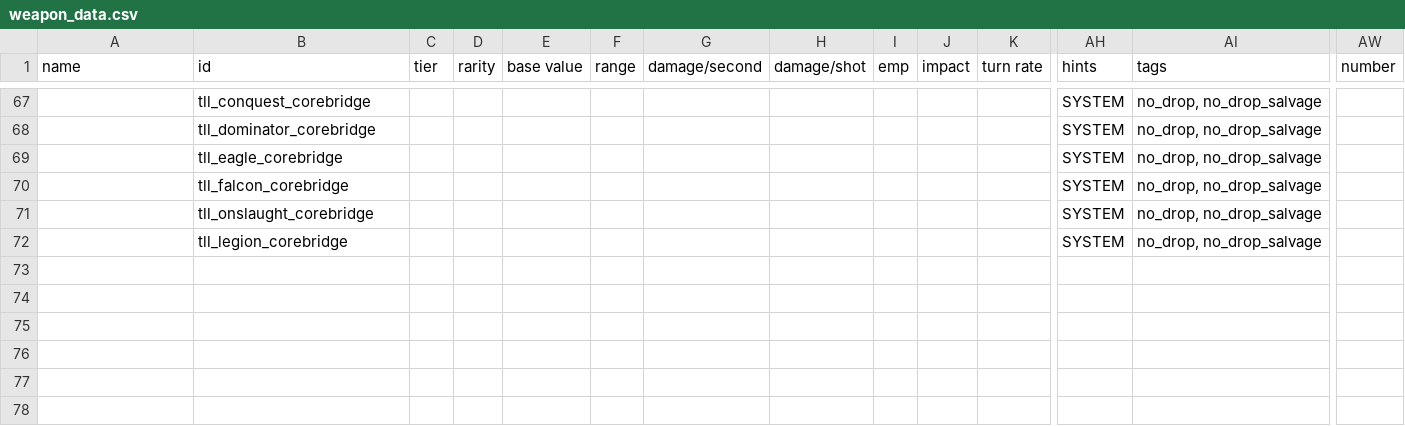
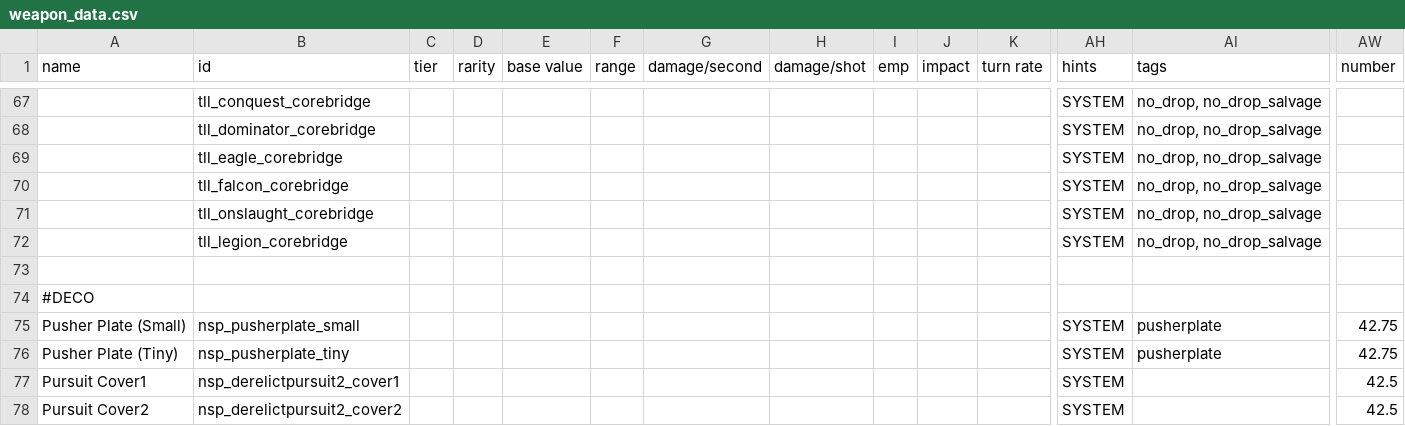
Before and after one commit to NEONN1111/XXARRA-S-VARIETY-PACK, a CSV file: data/weapons/weapon_data.csv, drawn as a sheet; only a part is shown, gaps mark what is left out; rows hold the shown columns only; the diff names each change by its address in the sheet, - before the commit and + after, or states it on an @@ line.

Commit message:
Addition of Minex Pursuit Platform (FR) class

```diff
--- a/data/weapons/weapon_data.csv
+++ b/data/weapons/weapon_data.csv
+row 73: (empty)
+row 74: #DECO
+row 75: Pusher Plate (Small) | nsp_pusherplate_small |  |  |  |  |  |  |  |  |  | SYSTEM | pusherplate | 42.75
+row 76: Pusher Plate (Tiny) | nsp_pusherplate_tiny |  |  |  |  |  |  |  |  |  | SYSTEM | pusherplate | 42.75
+row 77: Pursuit Cover1 | nsp_derelictpursuit2_cover1 |  |  |  |  |  |  |  |  |  | SYSTEM |  | 42.5
+row 78: Pursuit Cover2 | nsp_derelictpursuit2_cover2 |  |  |  |  |  |  |  |  |  | SYSTEM |  | 42.5
```
Also changed, not shown: data/hulls/ship_data.csv, 7 other files.
